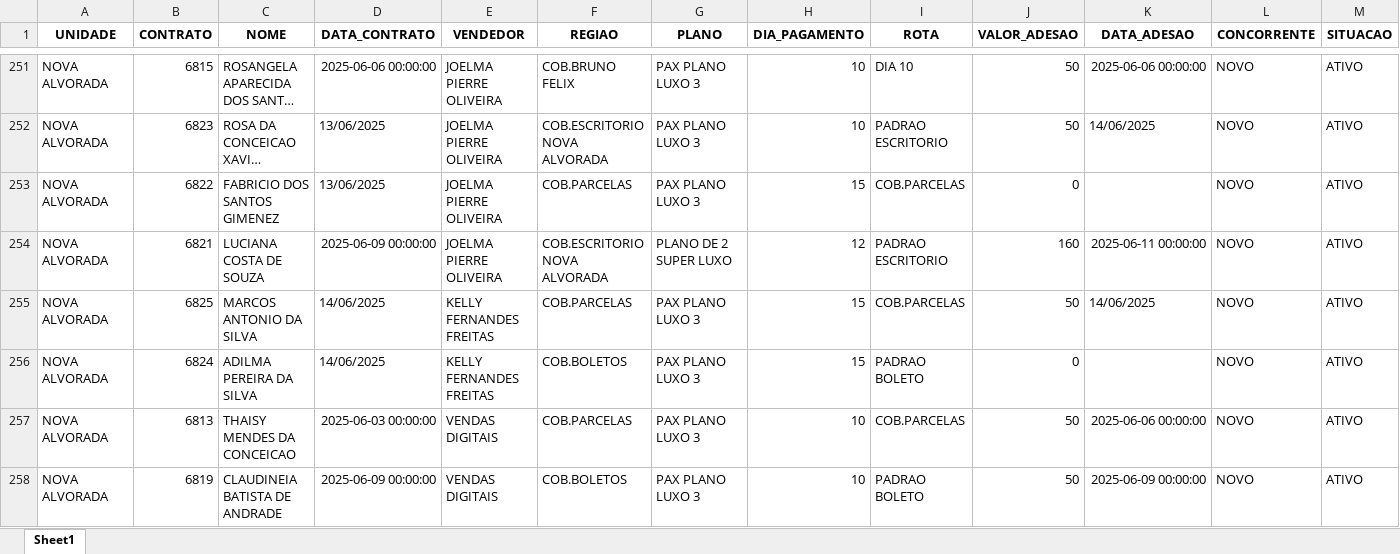
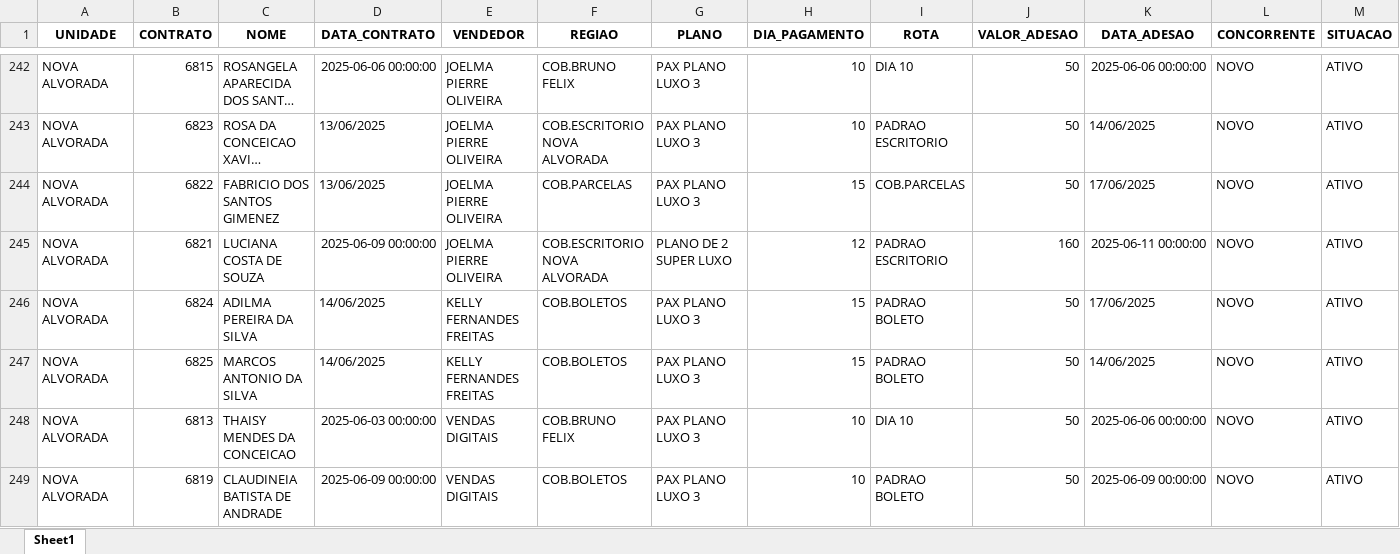
Before and after one commit to itstakas/Projeto_Vendas, an Excel workbook: uploads/resultado.xlsx, sheet Sheet1, drawn as a sheet; only a part is shown, gaps mark what is left out; long unchanged cells end in …; values as stored, in another font and other column widths than the file's, no borders; removed rows and columns are numbered as before the commit, all else as after; rows hold the shown columns only; the diff covers the shown part only; the diff names each change by its address in the sheet, - before the commit and + after, or states it on an @@ line.

```diff
--- a/uploads/resultado.xlsx (sheet Sheet1)
+++ b/uploads/resultado.xlsx (sheet Sheet1)
-J244 (VALOR_ADESAO): 0
+J244 (VALOR_ADESAO): 50
-K244 (DATA_ADESAO): (empty)
+K244 (DATA_ADESAO): 17/06/2025
+row 246: NOVA ALVORADA | 6824 | ADILMA PEREIRA DA SILVA | 14/06/2025 | KELLY FERNANDES FREITAS | COB.BOLETOS | PAX PLANO LUXO 3 | 15 | PADRAO BOLETO | 50 | 17/06/2025 | NOVO | ATIVO
-F247 (REGIAO): COB.PARCELAS
+F247 (REGIAO): COB.BOLETOS
-I247 (ROTA): COB.PARCELAS
+I247 (ROTA): PADRAO BOLETO
-row 256: NOVA ALVORADA | 6824 | ADILMA PEREIRA DA SILVA | 14/06/2025 | KELLY FERNANDES FREITAS | COB.BOLETOS | PAX PLANO LUXO 3 | 15 | PADRAO BOLETO | 0 |  | NOVO | ATIVO
-F248 (REGIAO): COB.PARCELAS
+F248 (REGIAO): COB.BRUNO FELIX
-I248 (ROTA): COB.PARCELAS
+I248 (ROTA): DIA 10
```
Also changed, not shown: 23 added rows, 23 removed rows and 27 edited cells elsewhere in this sheet, 4 other files.
